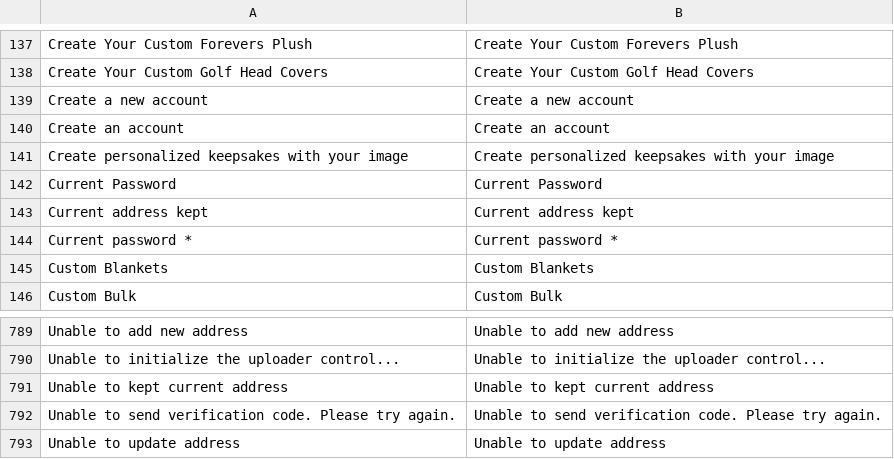
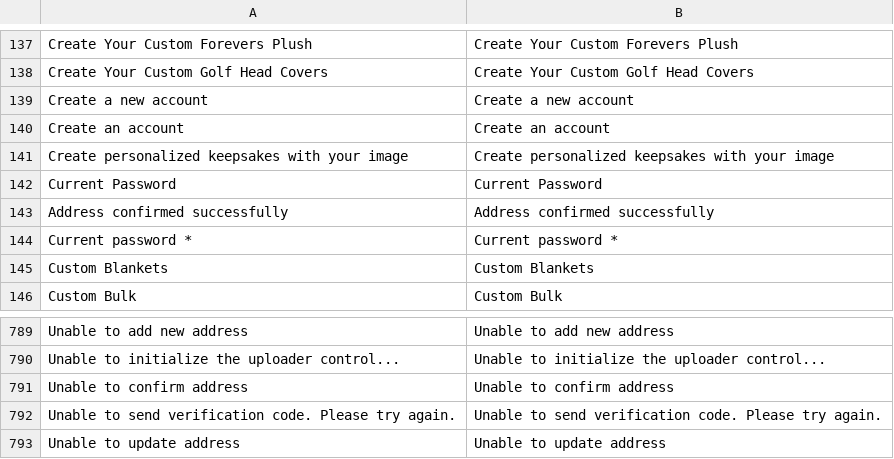
Before and after one commit to BudsiesApp/vsf-capybara, a CSV file: resource/i18n/en-US.csv, drawn as a sheet; only a part is shown, gaps mark what is left out; removed rows and columns are numbered as before the commit, all else as after; the diff names each change by its address in the sheet, - before the commit and + after, or states it on an @@ line.

Commit message:
Refs #36399: OrderUpdateAddress component - update success and error messages for address confirmation

```diff
--- a/resource/i18n/en-US.csv
+++ b/resource/i18n/en-US.csv
-row 143: Current address kept | Current address kept
+row 143: Address confirmed successfully | Address confirmed successfully
-row 791: Unable to kept current address | Unable to kept current address
+row 791: Unable to confirm address | Unable to confirm address
```
Also changed, not shown: 1 other file.
